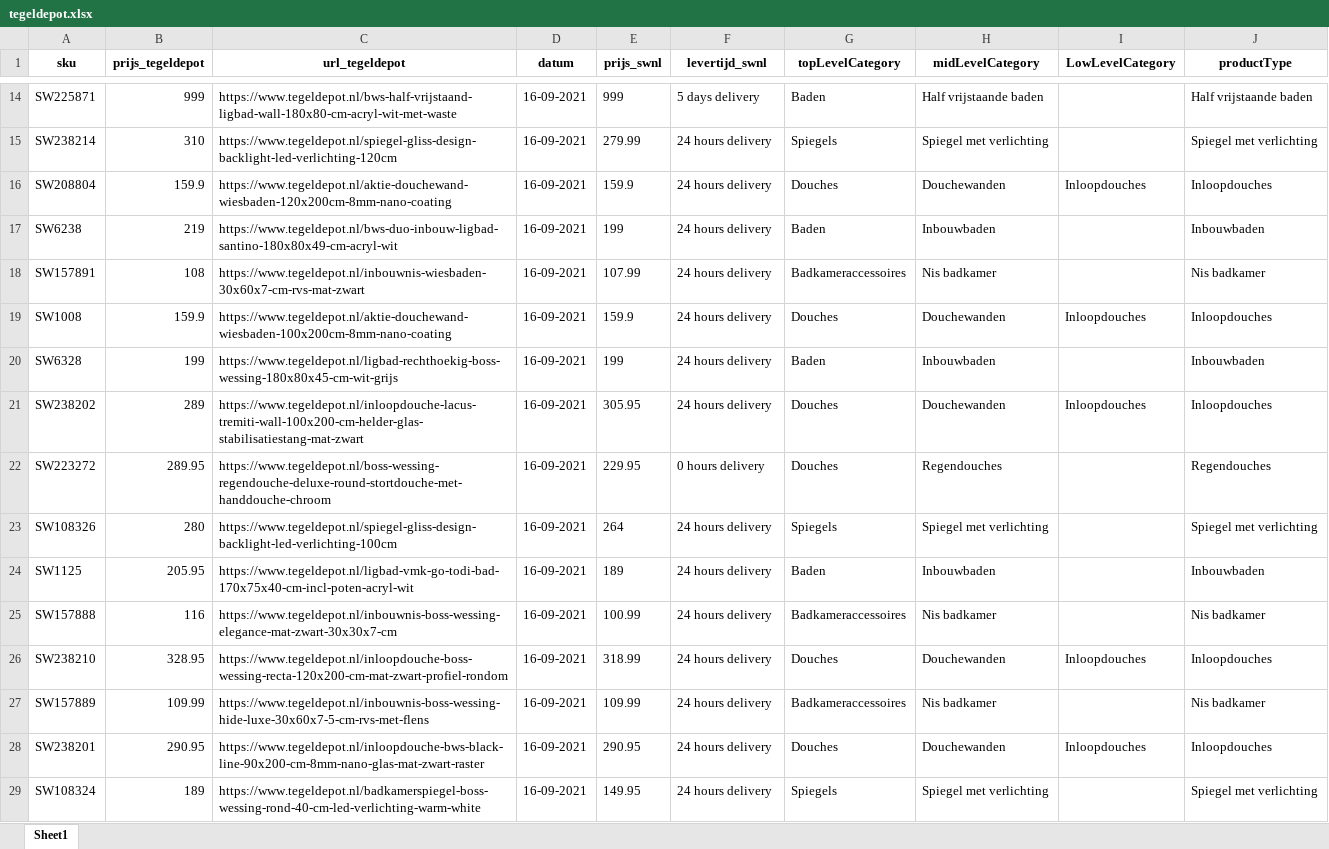
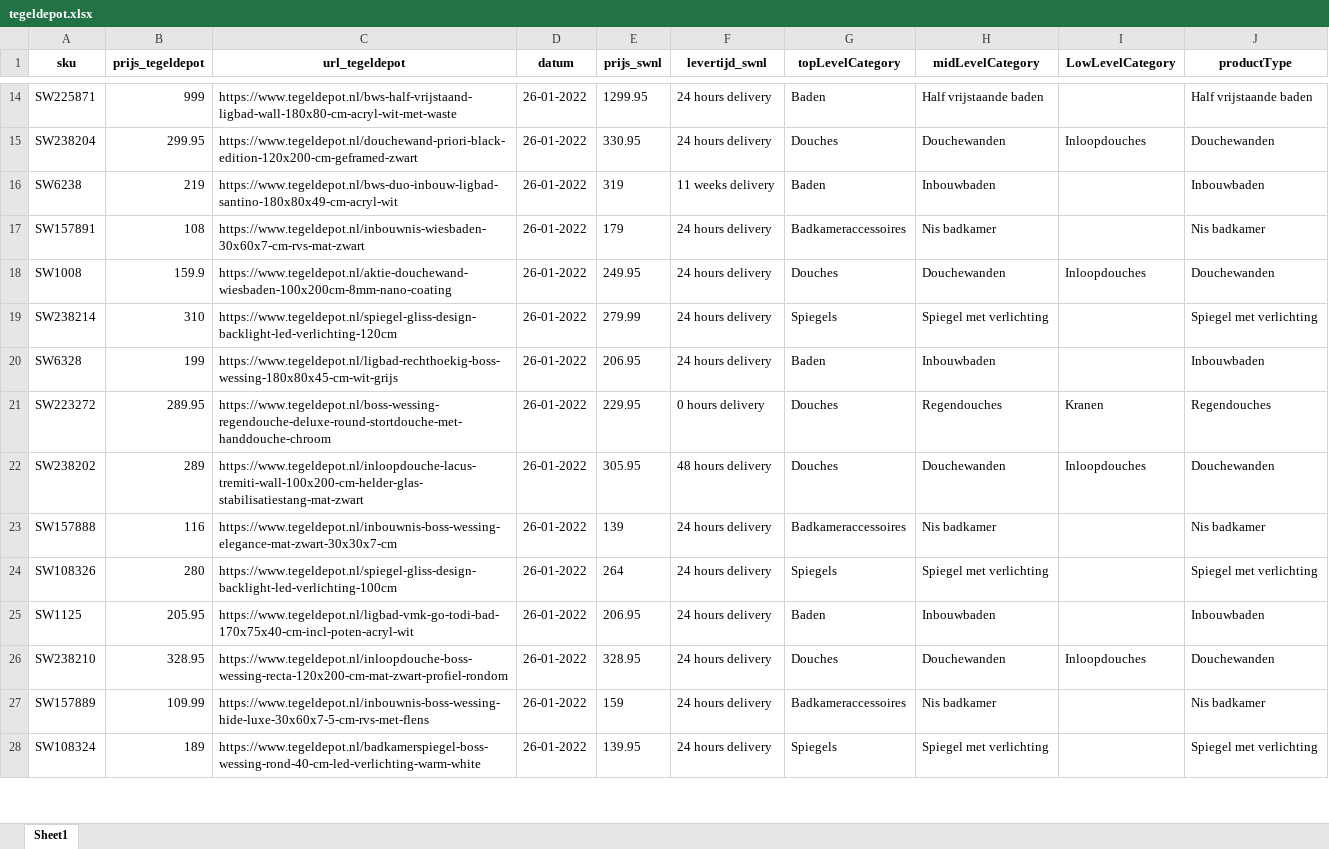
Before and after one commit to nick-sieraad-sawiday/scraping-concurrenten, an Excel workbook: outputs/tegeldepot.xlsx, sheet Sheet1, drawn as a sheet; only a part is shown, gaps mark what is left out; values as stored, in another font and other column widths than the file's, no borders; removed rows and columns are numbered as before the commit, all else as after; the diff covers the shown part only; the diff names each change by its address in the sheet, - before the commit and + after, or states it on an @@ line.

```diff
--- a/outputs/tegeldepot.xlsx (sheet Sheet1)
+++ b/outputs/tegeldepot.xlsx (sheet Sheet1)
-D14 (datum): 16-09-2021
+D14 (datum): 26-01-2022
-E14 (prijs_swnl): 999
+E14 (prijs_swnl): 1299.95
-F14 (levertijd_swnl): 5 days delivery
+F14 (levertijd_swnl): 24 hours delivery
-row 15: SW238214 | 310 | https://www.tegeldepot.nl/spiegel-gliss-design-backlight-led-verlichting-120cm | 16-09-2021 | 279.99 | 24 hours delivery | Spiegels | Spiegel met verlichting |  | Spiegel met verlichting
-A15 (sku): SW208804
+A15 (sku): SW238204
-B15 (prijs_tegeldepot): 159.9
+B15 (prijs_tegeldepot): 299.95
-C15 (url_tegeldepot): https://www.tegeldepot.nl/aktie-douchewand-wiesbaden-120x200cm-8mm-nano-coating
+C15 (url_tegeldepot): https://www.tegeldepot.nl/douchewand-priori-black-edition-120x200-cm-geframed-zwart
-D15:D18 (datum): 16-09-2021
+D15:D18 (datum): 26-01-2022
-E15 (prijs_swnl): 159.9
+E15 (prijs_swnl): 330.95
-J15 (productType): Inloopdouches
+J15 (productType): Douchewanden
-E16 (prijs_swnl): 199
+E16 (prijs_swnl): 319
-F16 (levertijd_swnl): 24 hours delivery
+F16 (levertijd_swnl): 11 weeks delivery
-E17 (prijs_swnl): 107.99
+E17 (prijs_swnl): 179
-E18 (prijs_swnl): 159.9
+E18 (prijs_swnl): 249.95
-J18 (productType): Inloopdouches
+J18 (productType): Douchewanden
+row 19: SW238214 | 310 | https://www.tegeldepot.nl/spiegel-gliss-design-backlight-led-verlichting-120cm | 26-01-2022 | 279.99 | 24 hours delivery | Spiegels | Spiegel met verlichting |  | Spiegel met verlichting
-D20 (datum): 16-09-2021
+D20 (datum): 26-01-2022
-E20 (prijs_swnl): 199
+E20 (prijs_swnl): 206.95
-row 21: SW238202 | 289 | https://www.tegeldepot.nl/inloopdouche-lacus-tremiti-wall-100x200-cm-helder-glas-stabilisatiestang-mat-zwart | 16-09-2021 | 305.95 | 24 hours delivery | Douches | Douchewanden | Inloopdouches | Inloopdouches
-D21 (datum): 16-09-2021
+D21 (datum): 26-01-2022
-I21 (LowLevelCategory): (empty)
+I21 (LowLevelCategory): Kranen
+row 22: SW238202 | 289 | https://www.tegeldepot.nl/inloopdouche-lacus-tremiti-wall-100x200-cm-helder-glas-stabilisatiestang-mat-zwart | 26-01-2022 | 305.95 | 48 hours delivery | Douches | Douchewanden | Inloopdouches | Douchewanden
+row 23: SW157888 | 116 | https://www.tegeldepot.nl/inbouwnis-boss-wessing-elegance-mat-zwart-30x30x7-cm | 26-01-2022 | 139 | 24 hours delivery | Badkameraccessoires | Nis badkamer |  | Nis badkamer
-D24:D25 (datum): 16-09-2021
+D24:D25 (datum): 26-01-2022
-E25 (prijs_swnl): 189
+E25 (prijs_swnl): 206.95
-row 25: SW157888 | 116 | https://www.tegeldepot.nl/inbouwnis-boss-wessing-elegance-mat-zwart-30x30x7-cm | 16-09-2021 | 100.99 | 24 hours delivery | Badkameraccessoires | Nis badkamer |  | Nis badkamer
-D26:D27 (datum): 16-09-2021
+D26:D27 (datum): 26-01-2022
-E26 (prijs_swnl): 318.99
+E26 (prijs_swnl): 328.95
-J26 (productType): Inloopdouches
+J26 (productType): Douchewanden
-E27 (prijs_swnl): 109.99
+E27 (prijs_swnl): 159
-row 28: SW238201 | 290.95 | https://www.tegeldepot.nl/inloopdouche-bws-black-line-90x200-cm-8mm-nano-glas-mat-zwart-raster | 16-09-2021 | 290.95 | 24 hours delivery | Douches | Douchewanden | Inloopdouches | Inloopdouches
-D28 (datum): 16-09-2021
+D28 (datum): 26-01-2022
-E28 (prijs_swnl): 149.95
+E28 (prijs_swnl): 139.95
```
Also changed, not shown: 30 added rows, 29 removed rows and 143 edited cells elsewhere in this sheet, outputs/maxaro.xlsx, outputs/sanitairkamer.xlsx, 4 other files.
